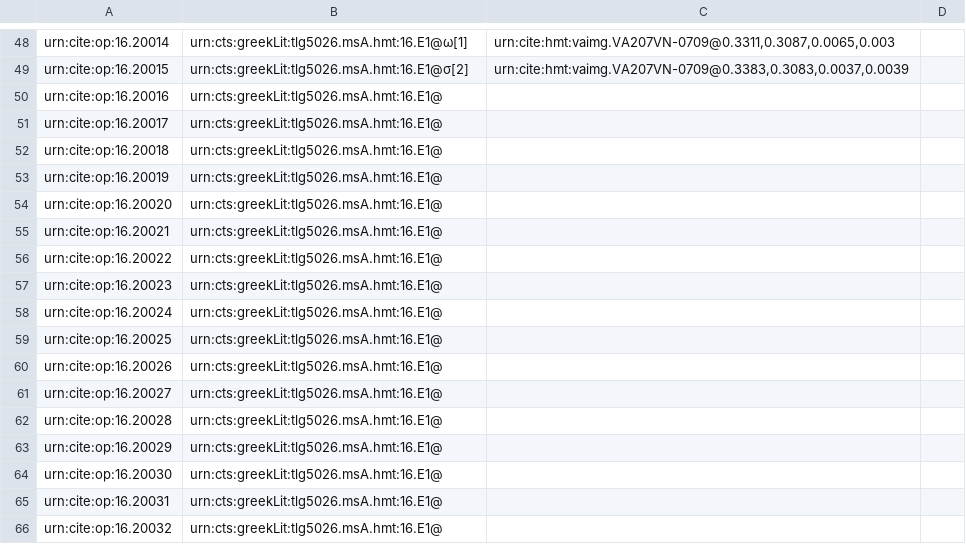
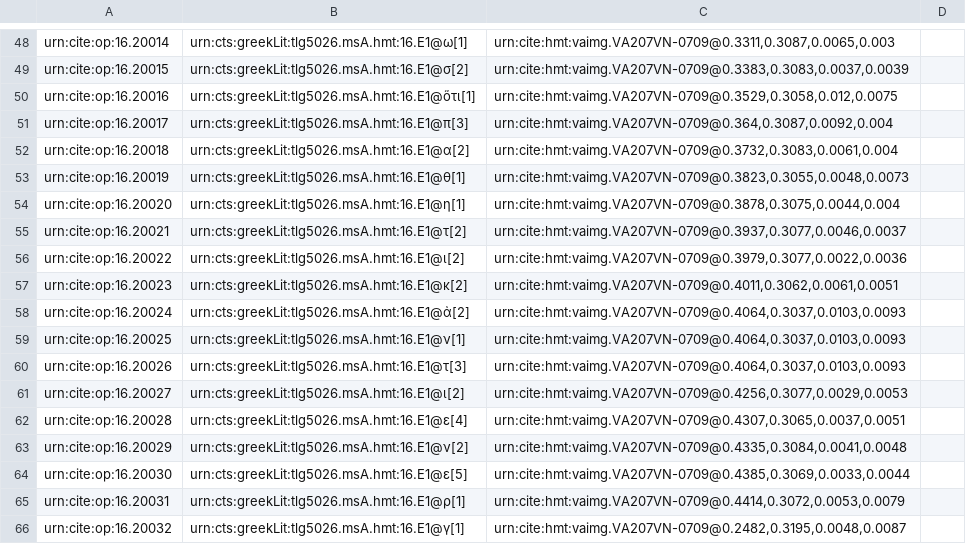
Before and after one commit to hmteditors/furman, a CSV file: 207v/collections/paleography.csv, drawn as a sheet; only a part is shown, gaps mark what is left out; the diff covers the shown part only.

Commit message:
Update paleography.csv

```diff
--- a/207v/collections/paleography.csv
+++ b/207v/collections/paleography.csv
@@ -49,18 +49,18 @@ urn:cite:op:16.20014,urn:cts:greekLit:tlg5026.msA.hmt:16.E1@ω[1],"urn:cite:hmt:
 urn:cite:op:16.20015,urn:cts:greekLit:tlg5026.msA.hmt:16.E1@σ[2],"urn:cite:hmt:vaimg.VA207VN-0709@0.3383,0.3083,0.0037,0.0039",
-urn:cite:op:16.20016,urn:cts:greekLit:tlg5026.msA.hmt:16.E1@,"",
-urn:cite:op:16.20017,urn:cts:greekLit:tlg5026.msA.hmt:16.E1@,"",
-urn:cite:op:16.20018,urn:cts:greekLit:tlg5026.msA.hmt:16.E1@,"",
-urn:cite:op:16.20019,urn:cts:greekLit:tlg5026.msA.hmt:16.E1@,"",
-urn:cite:op:16.20020,urn:cts:greekLit:tlg5026.msA.hmt:16.E1@,"",
-urn:cite:op:16.20021,urn:cts:greekLit:tlg5026.msA.hmt:16.E1@,"",
-urn:cite:op:16.20022,urn:cts:greekLit:tlg5026.msA.hmt:16.E1@,"",
-urn:cite:op:16.20023,urn:cts:greekLit:tlg5026.msA.hmt:16.E1@,"",
-urn:cite:op:16.20024,urn:cts:greekLit:tlg5026.msA.hmt:16.E1@,"",
-urn:cite:op:16.20025,urn:cts:greekLit:tlg5026.msA.hmt:16.E1@,"",
-urn:cite:op:16.20026,urn:cts:greekLit:tlg5026.msA.hmt:16.E1@,"",
-urn:cite:op:16.20027,urn:cts:greekLit:tlg5026.msA.hmt:16.E1@,"",
-urn:cite:op:16.20028,urn:cts:greekLit:tlg5026.msA.hmt:16.E1@,"",
-urn:cite:op:16.20029,urn:cts:greekLit:tlg5026.msA.hmt:16.E1@,"",
-urn:cite:op:16.20030,urn:cts:greekLit:tlg5026.msA.hmt:16.E1@,"",
-urn:cite:op:16.20031,urn:cts:greekLit:tlg5026.msA.hmt:16.E1@,"",
-urn:cite:op:16.20032,urn:cts:greekLit:tlg5026.msA.hmt:16.E1@,"",
+urn:cite:op:16.20016,urn:cts:greekLit:tlg5026.msA.hmt:16.E1@ὅτι[1],"urn:cite:hmt:vaimg.VA207VN-0709@0.3529,0.3058,0.012,0.0075",
+urn:cite:op:16.20017,urn:cts:greekLit:tlg5026.msA.hmt:16.E1@π[3],"urn:cite:hmt:vaimg.VA207VN-0709@0.364,0.3087,0.0092,0.004",
+urn:cite:op:16.20018,urn:cts:greekLit:tlg5026.msA.hmt:16.E1@α[2],"urn:cite:hmt:vaimg.VA207VN-0709@0.3732,0.3083,0.0061,0.004",
+urn:cite:op:16.20019,urn:cts:greekLit:tlg5026.msA.hmt:16.E1@θ[1],"urn:cite:hmt:vaimg.VA207VN-0709@0.3823,0.3055,0.0048,0.0073",
+urn:cite:op:16.20020,urn:cts:greekLit:tlg5026.msA.hmt:16.E1@η[1],"urn:cite:hmt:vaimg.VA207VN-0709@0.3878,0.3075,0.0044,0.004",
+urn:cite:op:16.20021,urn:cts:greekLit:tlg5026.msA.hmt:16.E1@τ[2],"urn:cite:hmt:vaimg.VA207VN-0709@0.3937,0.3077,0.0046,0.0037",
+urn:cite:op:16.20022,urn:cts:greekLit:tlg5026.msA.hmt:16.E1@ι[2],"urn:cite:hmt:vaimg.VA207VN-0709@0.3979,0.3077,0.0022,0.0036",
+urn:cite:op:16.20023,urn:cts:greekLit:tlg5026.msA.hmt:16.E1@κ[2],"urn:cite:hmt:vaimg.VA207VN-0709@0.4011,0.3062,0.0061,0.0051",
+urn:cite:op:16.20024,urn:cts:greekLit:tlg5026.msA.hmt:16.E1@ἀ[2],"urn:cite:hmt:vaimg.VA207VN-0709@0.4064,0.3037,0.0103,0.0093",
+urn:cite:op:16.20025,urn:cts:greekLit:tlg5026.msA.hmt:16.E1@ν[1],"urn:cite:hmt:vaimg.VA207VN-0709@0.4064,0.3037,0.0103,0.0093",
+urn:cite:op:16.20026,urn:cts:greekLit:tlg5026.msA.hmt:16.E1@τ[3],"urn:cite:hmt:vaimg.VA207VN-0709@0.4064,0.3037,0.0103,0.0093",
+urn:cite:op:16.20027,urn:cts:greekLit:tlg5026.msA.hmt:16.E1@ι[2],"urn:cite:hmt:vaimg.VA207VN-0709@0.4256,0.3077,0.0029,0.0053",
+urn:cite:op:16.20028,urn:cts:greekLit:tlg5026.msA.hmt:16.E1@ε[4],"urn:cite:hmt:vaimg.VA207VN-0709@0.4307,0.3065,0.0037,0.0051",
+urn:cite:op:16.20029,urn:cts:greekLit:tlg5026.msA.hmt:16.E1@ν[2],"urn:cite:hmt:vaimg.VA207VN-0709@0.4335,0.3084,0.0041,0.0048",
+urn:cite:op:16.20030,urn:cts:greekLit:tlg5026.msA.hmt:16.E1@ε[5],"urn:cite:hmt:vaimg.VA207VN-0709@0.4385,0.3069,0.0033,0.0044",
+urn:cite:op:16.20031,urn:cts:greekLit:tlg5026.msA.hmt:16.E1@ρ[1],"urn:cite:hmt:vaimg.VA207VN-0709@0.4414,0.3072,0.0053,0.0079",
+urn:cite:op:16.20032,urn:cts:greekLit:tlg5026.msA.hmt:16.E1@γ[1],"urn:cite:hmt:vaimg.VA207VN-0709@0.2482,0.3195,0.0048,0.0087",
```
Also changed, not shown: 36 edited cells elsewhere in this file.
